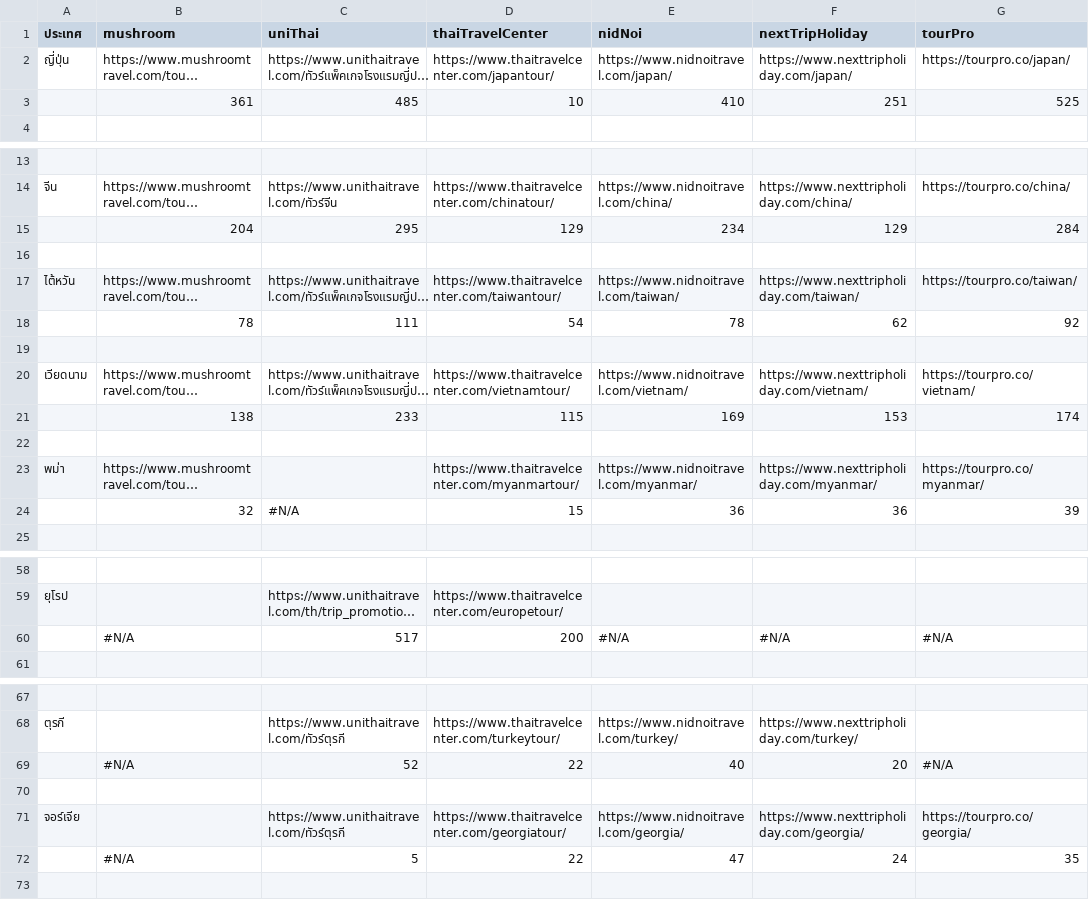
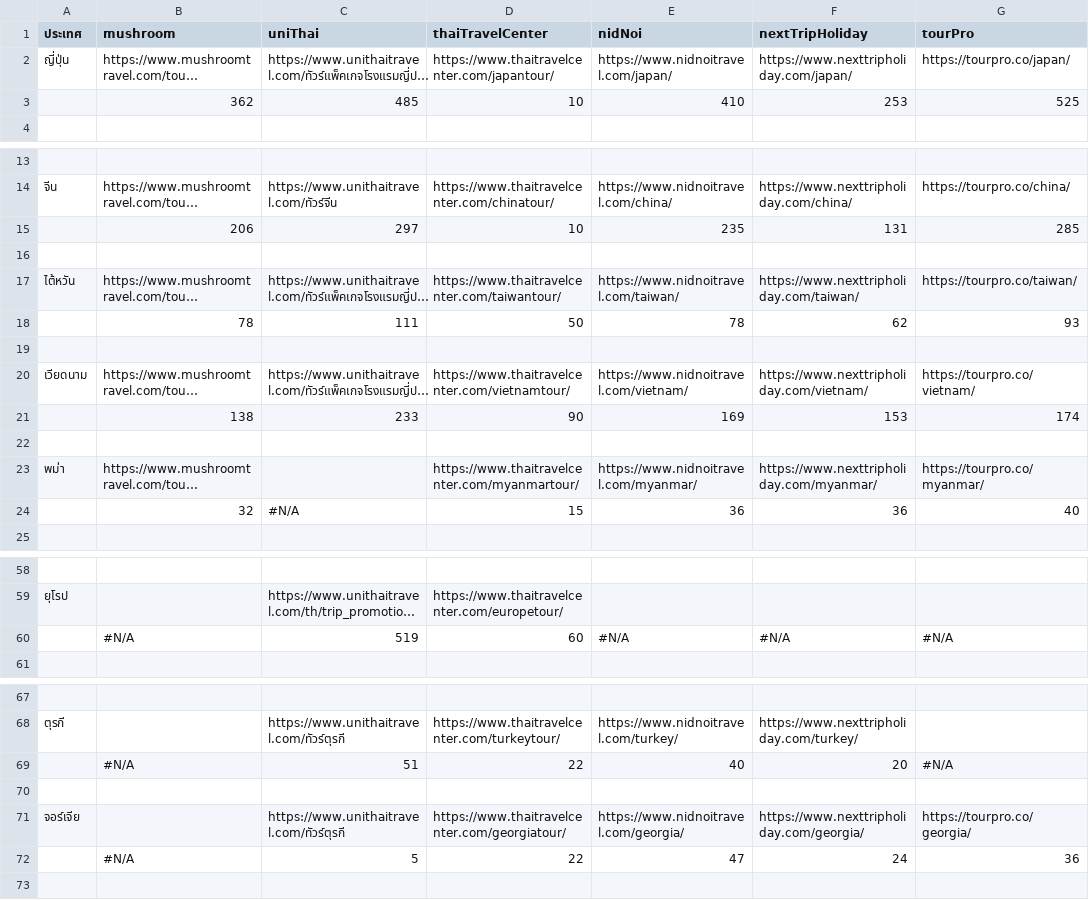
Before and after one commit to Naputt1/tour_scrape, a CSV file: output.csv, drawn as a sheet; only a part is shown, gaps mark what is left out; long unchanged cells end in …; removed rows and columns are numbered as before the commit, all else as after; the diff covers the shown part only; the diff names each change by its address in the sheet, - before the commit and + after, or states it on an @@ line.

```diff
--- a/output.csv
+++ b/output.csv
-B3 (mushroom): 361
+B3 (mushroom): 362
-F3 (nextTripHoliday): 251
+F3 (nextTripHoliday): 253
-row 15:  | 204 | 295 | 129 | 234 | 129 | 284
+row 15:  | 206 | 297 | 10 | 235 | 131 | 285
-D18 (thaiTravelCenter): 54
+D18 (thaiTravelCenter): 50
-G18 (tourPro): 92
+G18 (tourPro): 93
-D21 (thaiTravelCenter): 115
+D21 (thaiTravelCenter): 90
-G24 (tourPro): 39
+G24 (tourPro): 40
-C60 (uniThai): 517
+C60 (uniThai): 519
-D60 (thaiTravelCenter): 200
+D60 (thaiTravelCenter): 60
-C69 (uniThai): 52
+C69 (uniThai): 51
-G72 (tourPro): 35
+G72 (tourPro): 36
```
Also changed, not shown: 6 edited cells elsewhere in this file, 9 other files.
